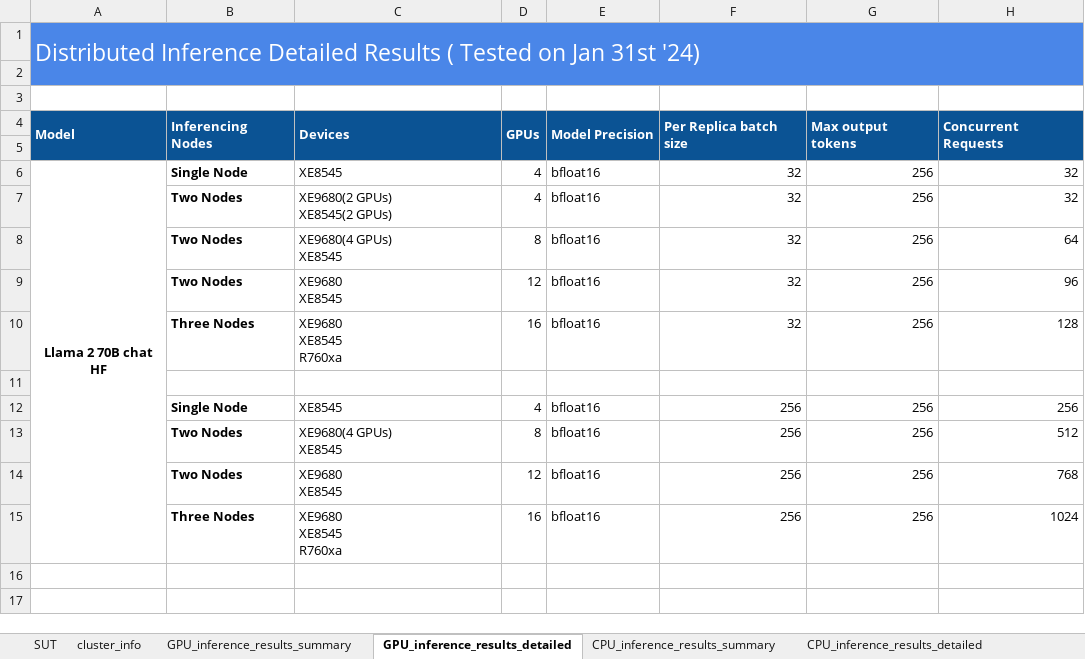
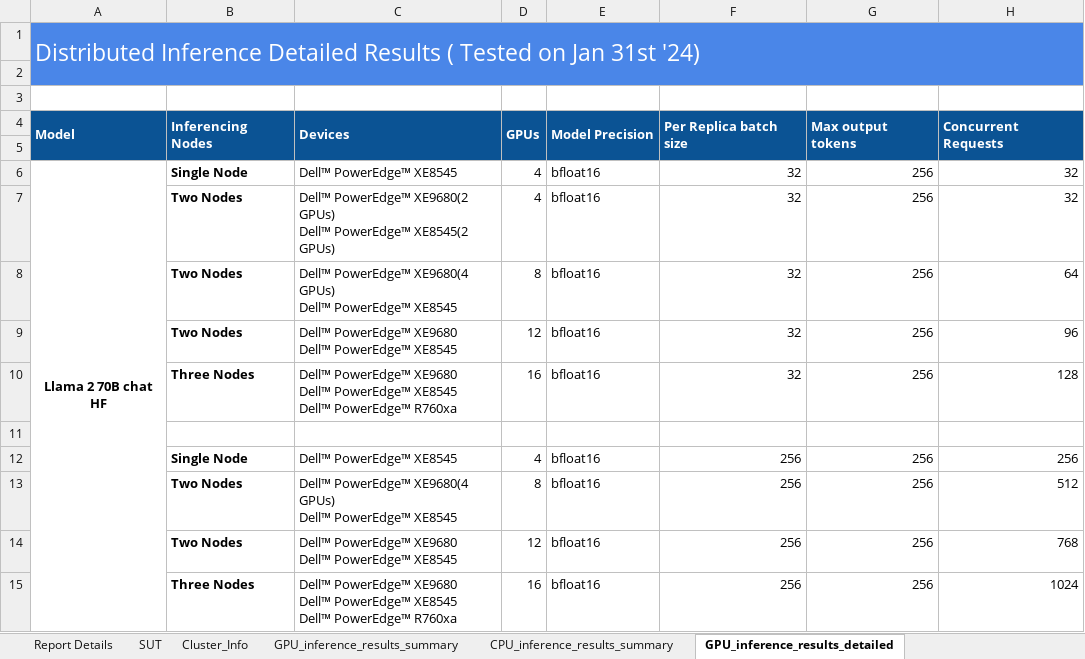
Before and after one commit to Github-Scalers-AI/distributed-inference-llm, an Excel workbook: performance_testing/distributed_inference_performance_data.xlsx, sheet GPU_inference_results_detailed, drawn as a sheet; only a part is shown; values as stored, in another font and other column widths than the file's, no borders; charts and pictures not drawn; ↵ is a line break in a cell; the diff names each change by its address in the sheet, - before the commit and + after, or states it on an @@ line.

```diff
--- a/performance_testing/distributed_inference_performance_data.xlsx (sheet GPU_inference_results_detailed)
+++ b/performance_testing/distributed_inference_performance_data.xlsx (sheet GPU_inference_results_detailed)
-sheet tab: cluster_info
+sheet tab: Report Details
+sheet tab: Cluster_Info
@@ sheet tab order changed: Report Details | SUT | Cluster_Info | GPU_inference_results_summary | CPU_inference_results_summary | GPU_inference_results_detailed @@
-C6: XE8545
+C6: Dell™ PowerEdge™ XE8545
-C7: XE9680(2 GPUs) ↵ XE8545(2 GPUs)
+C7: Dell™ PowerEdge™ XE9680(2 GPUs) ↵ Dell™ PowerEdge™ XE8545(2 GPUs)
-C8: XE9680(4 GPUs) ↵ XE8545
+C8: Dell™ PowerEdge™ XE9680(4 GPUs) ↵ Dell™ PowerEdge™ XE8545
-C9: XE9680 ↵ XE8545
+C9: Dell™ PowerEdge™ XE9680 ↵ Dell™ PowerEdge™ XE8545
-C10: XE9680 ↵ XE8545 ↵ R760xa
+C10: Dell™ PowerEdge™ XE9680 ↵ Dell™ PowerEdge™ XE8545 ↵ Dell™ PowerEdge™ R760xa
-C12: XE8545
+C12: Dell™ PowerEdge™ XE8545
-C13: XE9680(4 GPUs) ↵ XE8545
+C13: Dell™ PowerEdge™ XE9680(4 GPUs) ↵ Dell™ PowerEdge™ XE8545
-C14: XE9680 ↵ XE8545
+C14: Dell™ PowerEdge™ XE9680 ↵ Dell™ PowerEdge™ XE8545
-C15: XE9680 ↵ XE8545 ↵ R760xa
+C15: Dell™ PowerEdge™ XE9680 ↵ Dell™ PowerEdge™ XE8545 ↵ Dell™ PowerEdge™ R760xa
```
Also changed, not shown: sheet GPU_inference_results_summary, sheet CPU_inference_results_summary, sheet CPU_inference_results_detailed, sheet SUT, charts or pictures, 31 other files.
